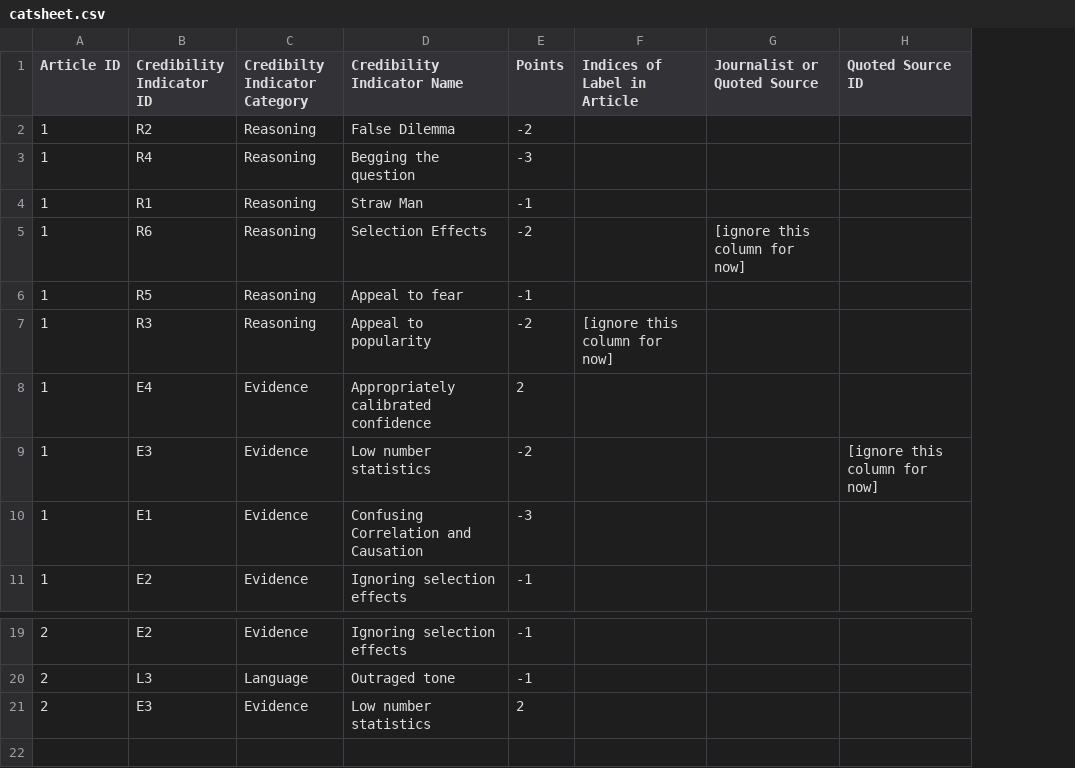
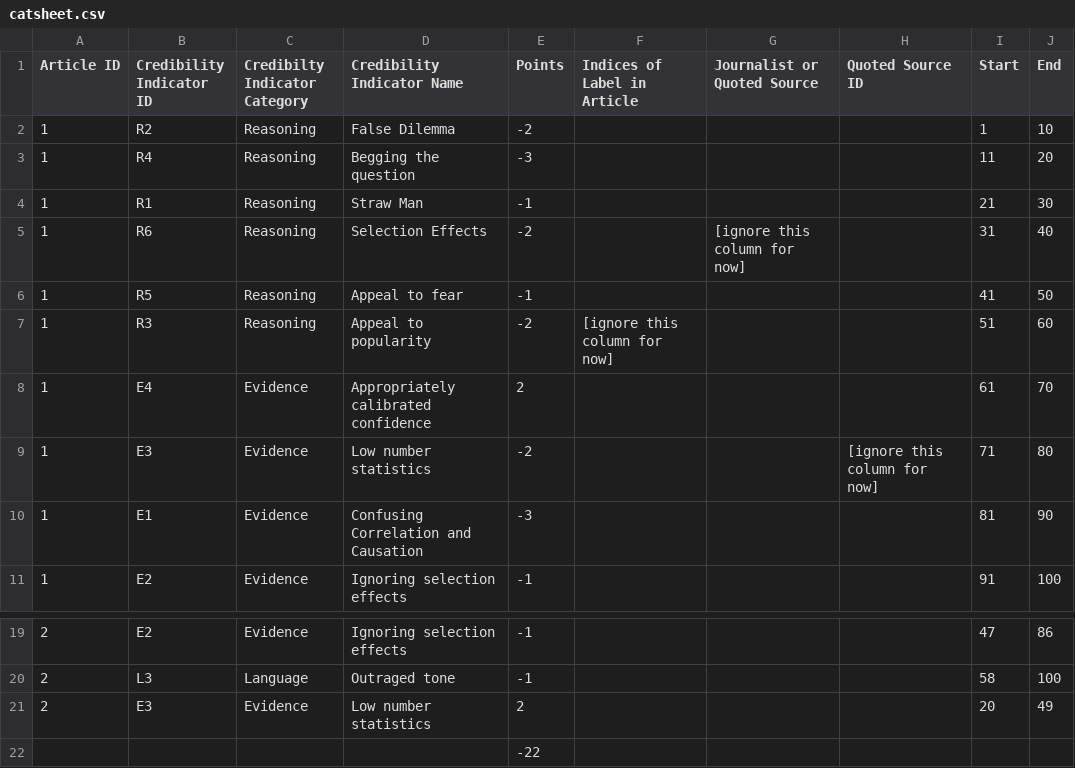
Before and after one commit to qpham843/software-dev, a CSV file: catsheet.csv, drawn as a sheet; only a part is shown, gaps mark what is left out; the diff names each change by its address in the sheet, - before the commit and + after, or states it on an @@ line.

Commit message:
adding funcationality to parse for label indices

```diff
--- a/catsheet.csv
+++ b/catsheet.csv
+column I (Start), rows 2-11: 1 | 11 | 21 | 31 | 41 | 51 | 61 | 71 | 81 | 91; rows 19-21: 47 | 58 | 20
+column J (End), rows 2-11: 10 | 20 | 30 | 40 | 50 | 60 | 70 | 80 | 90 | 100; rows 19-21: 86 | 100 | 49
+row 22:  |  |  |  | -22
```
Also changed, not shown: 1 other file.
